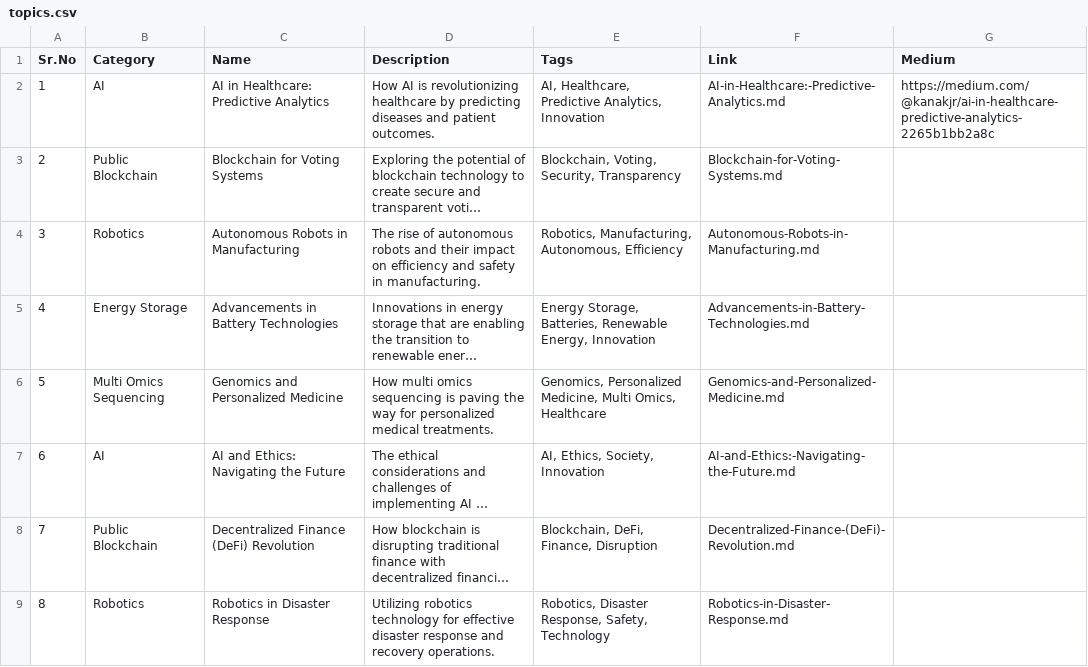
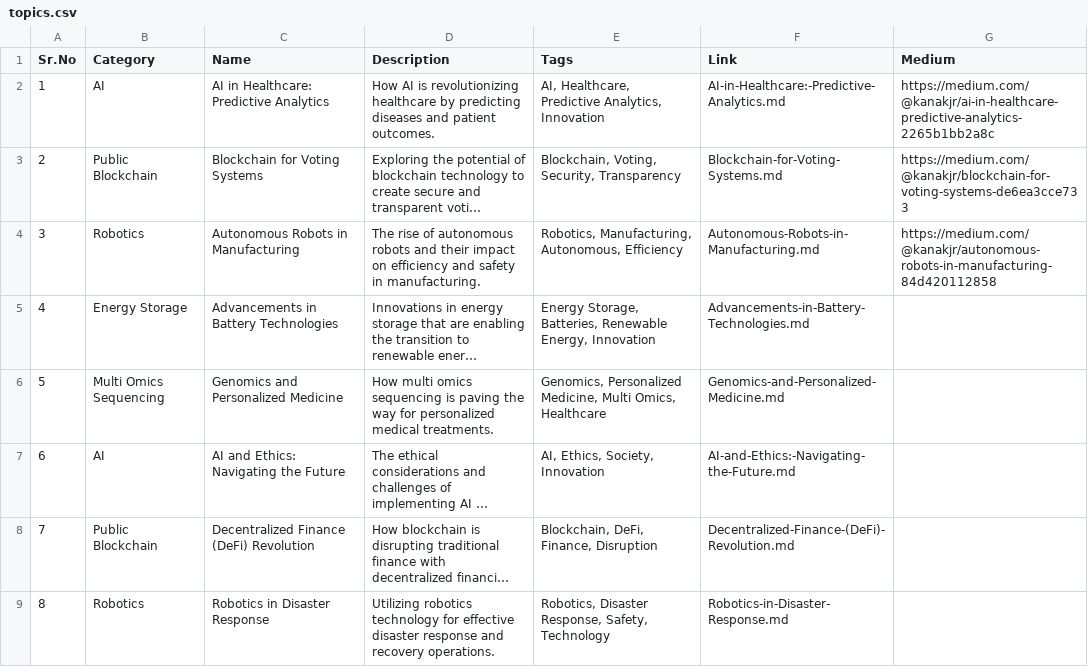
Before and after one commit to Kanakjr/100-days-of-AI-Writing, a CSV file: topics.csv, drawn as a sheet; only a part is shown; long unchanged cells end in …; the diff names each change by its address in the sheet, - before the commit and + after, or states it on an @@ line.

Commit message:
Added Autonomous Robots in Manufacturing article

```diff
--- a/topics.csv
+++ b/topics.csv
-G3 (Medium): (empty)
+G3 (Medium): https://medium.com/@kanakjr/blockchain-for-voting-systems-de6ea3cce733
-G4 (Medium): (empty)
+G4 (Medium): https://medium.com/@kanakjr/autonomous-robots-in-manufacturing-84d420112858
```
Also changed, not shown: 4 other files.
